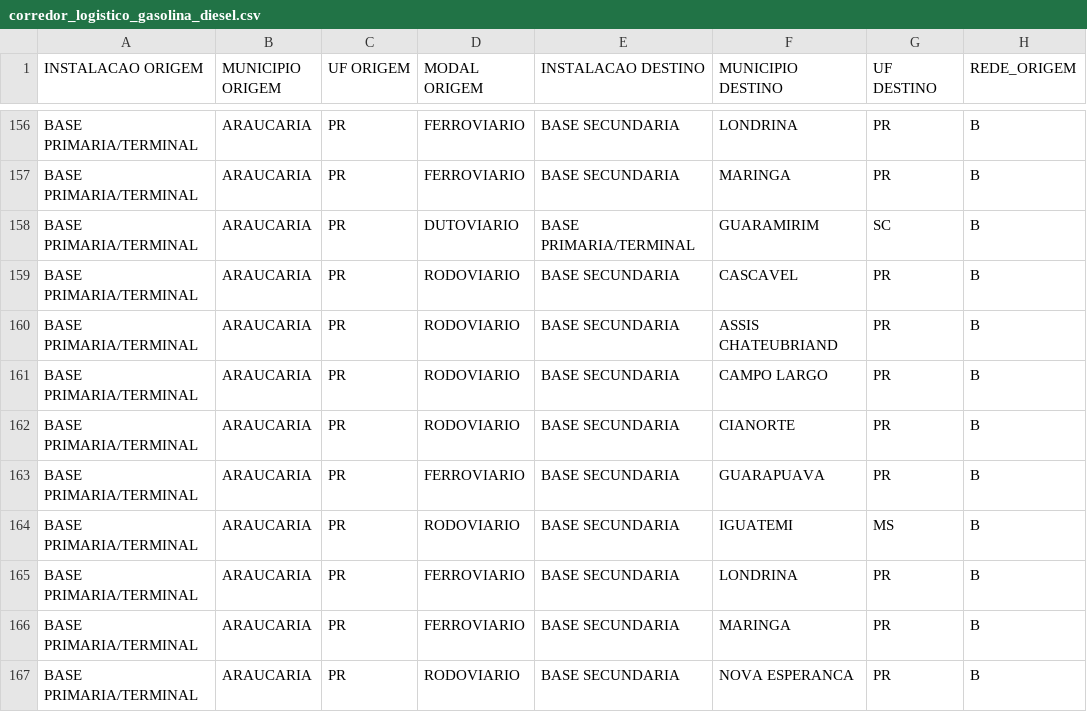
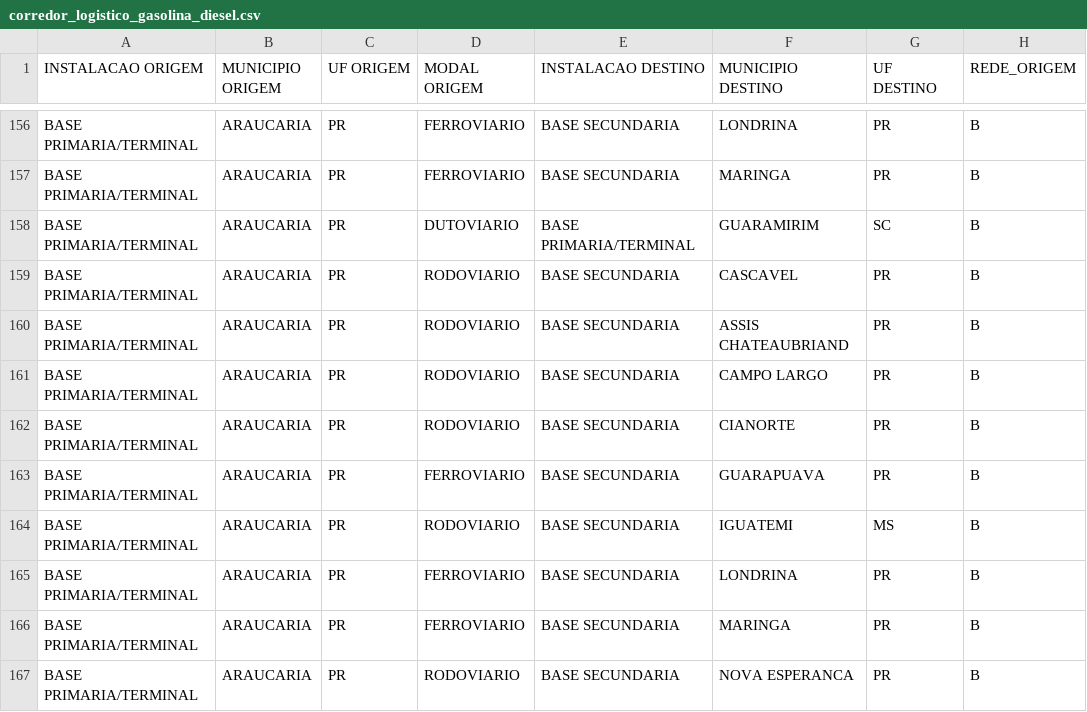
Before and after one commit to gracoba/ciencia_redes_FGV, a CSV file: corredor_logistico_gasolina_diesel.csv, drawn as a sheet; only a part is shown, gaps mark what is left out; the diff names each change by its address in the sheet, - before the commit and + after, or states it on an @@ line.

Commit message:
Add files via upload

```diff
--- a/corredor_logistico_gasolina_diesel.csv
+++ b/corredor_logistico_gasolina_diesel.csv
-F160 (MUNICIPIO DESTINO): ASSIS CHATEUBRIAND
+F160 (MUNICIPIO DESTINO): ASSIS CHATEAUBRIAND
```
